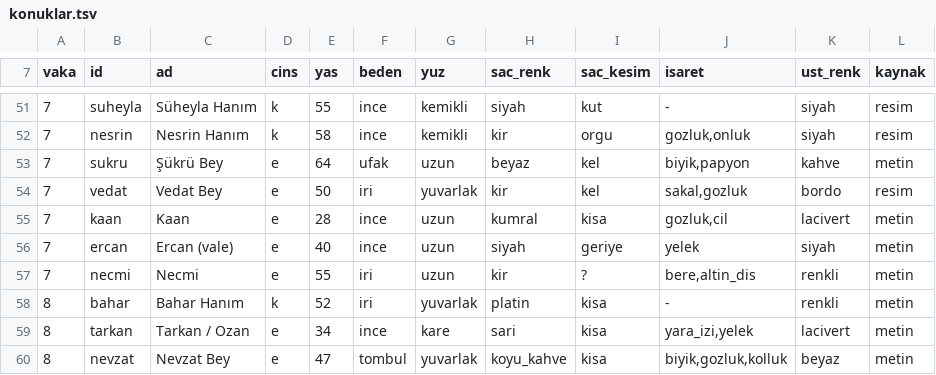
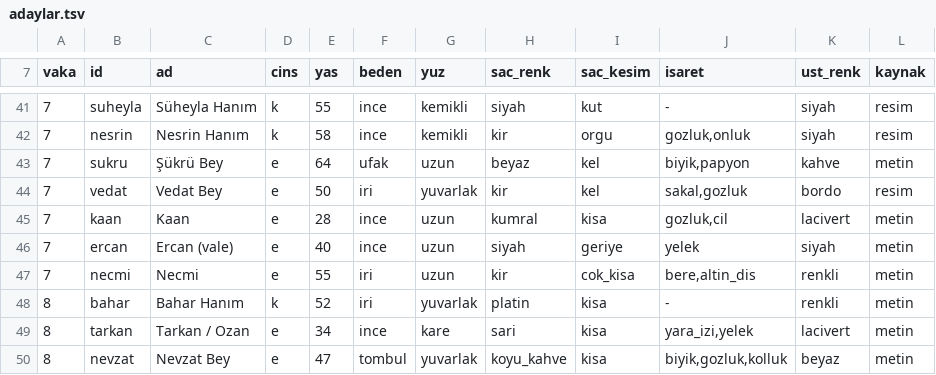
Before and after one commit to barbarosgursu-sudo/paravan, a TSV file: sablon/kurallar/benzerlik/adaylar.tsv (was sablon/kurallar/benzerlik/konuklar.tsv), drawn as a sheet; only a part is shown, gaps mark what is left out; addresses are those after the commit; the diff covers the shown part only; the diff names each change by its address in the sheet, - before the commit and + after, or states it on an @@ line.

```diff
--- a/sablon/kurallar/benzerlik/konuklar.tsv
+++ b/sablon/kurallar/benzerlik/adaylar.tsv
-I47 (sac_kesim): ?
+I47 (sac_kesim): cok_kisa
```
Also changed, not shown: 10 removed rows and 12 edited cells elsewhere in this file, 10 other files.
